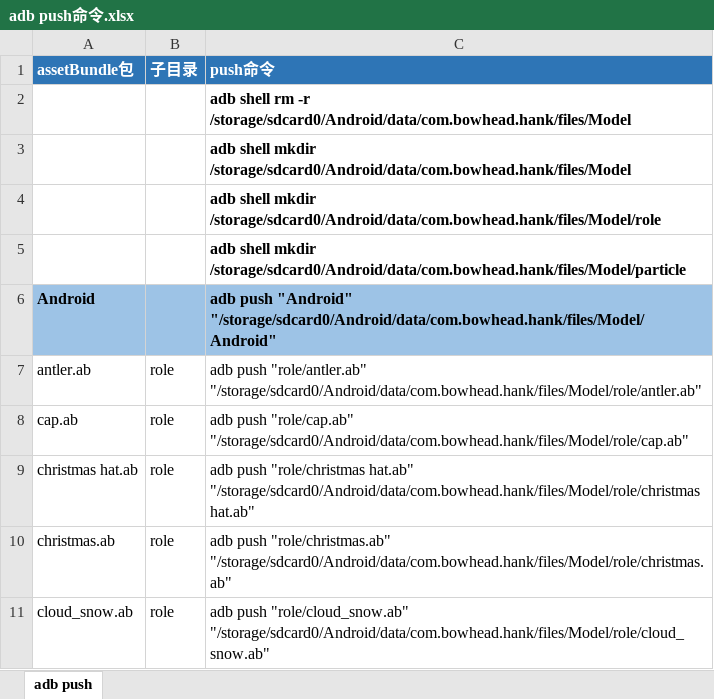
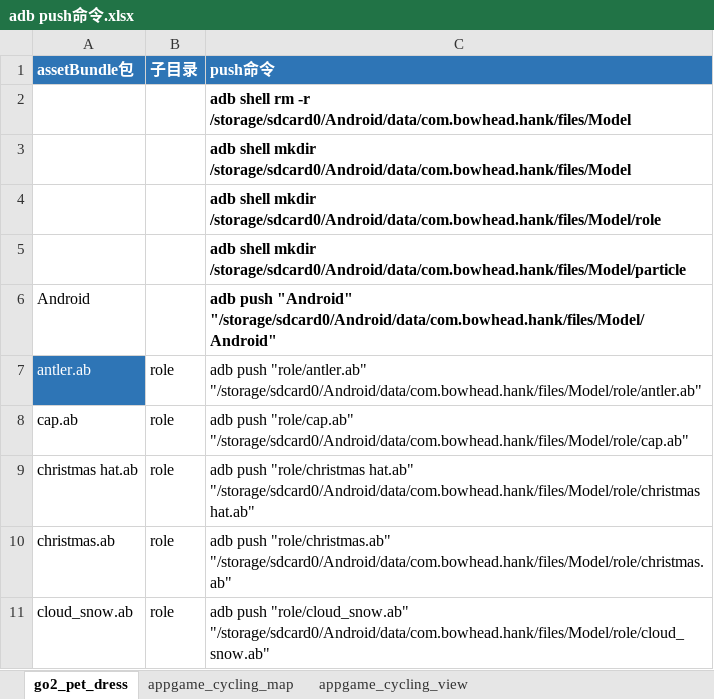
Before and after one commit to EarlyAnt/UnityHank_Art_Assets, an Excel workbook: AssetBundles/adb push命令.xlsx, sheet go2_pet_dress, drawn as a sheet; only a part is shown; values as stored, in another font and other column widths than the file's, no borders; the diff names each change by its address in the sheet, - before the commit and + after, or states it on an @@ line.

```diff
--- a/AssetBundles/adb push命令.xlsx (sheet go2_pet_dress)
+++ b/AssetBundles/adb push命令.xlsx (sheet go2_pet_dress)
-sheet tab: adb push
+sheet tab: go2_pet_dress
+sheet tab: appgame_cycling_map
+sheet tab: appgame_cycling_view
-A6:C6 fill: #9DC3E6
+A6:C6 fill: none
-A6 bold: on
+A6 bold: off
@@ A7 fill: none → #2E75B6, text colour: black → #FFFFFF @@
```
Also changed, not shown: 35 other files.
